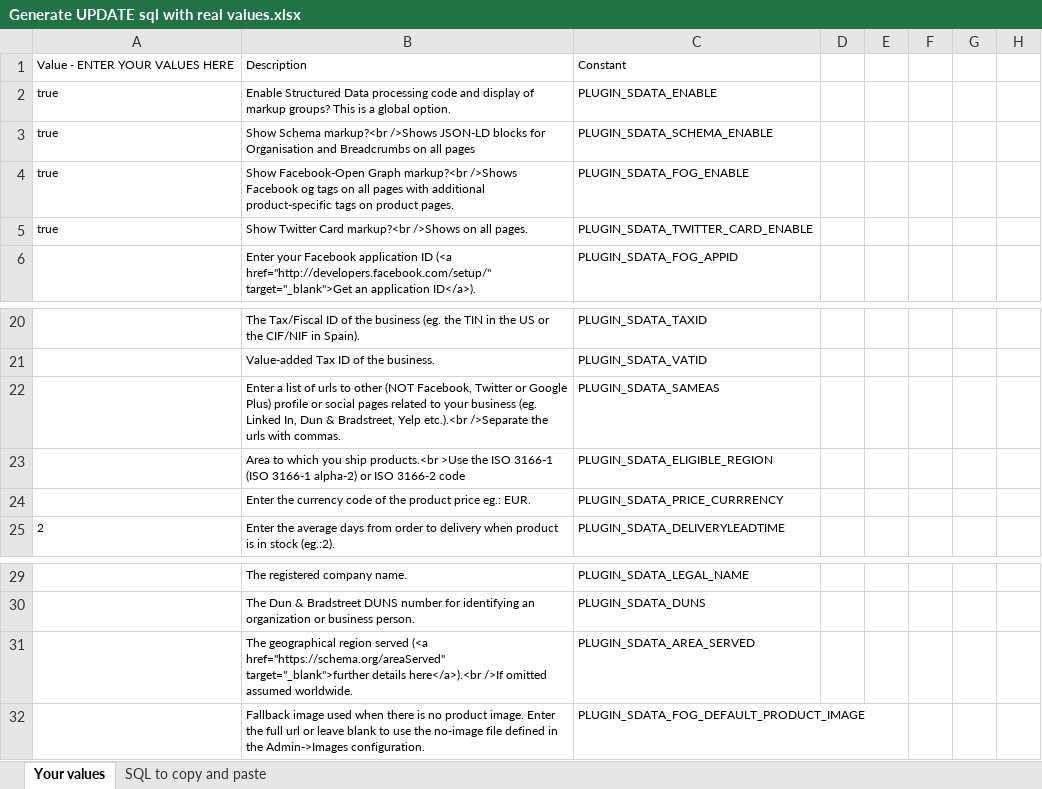
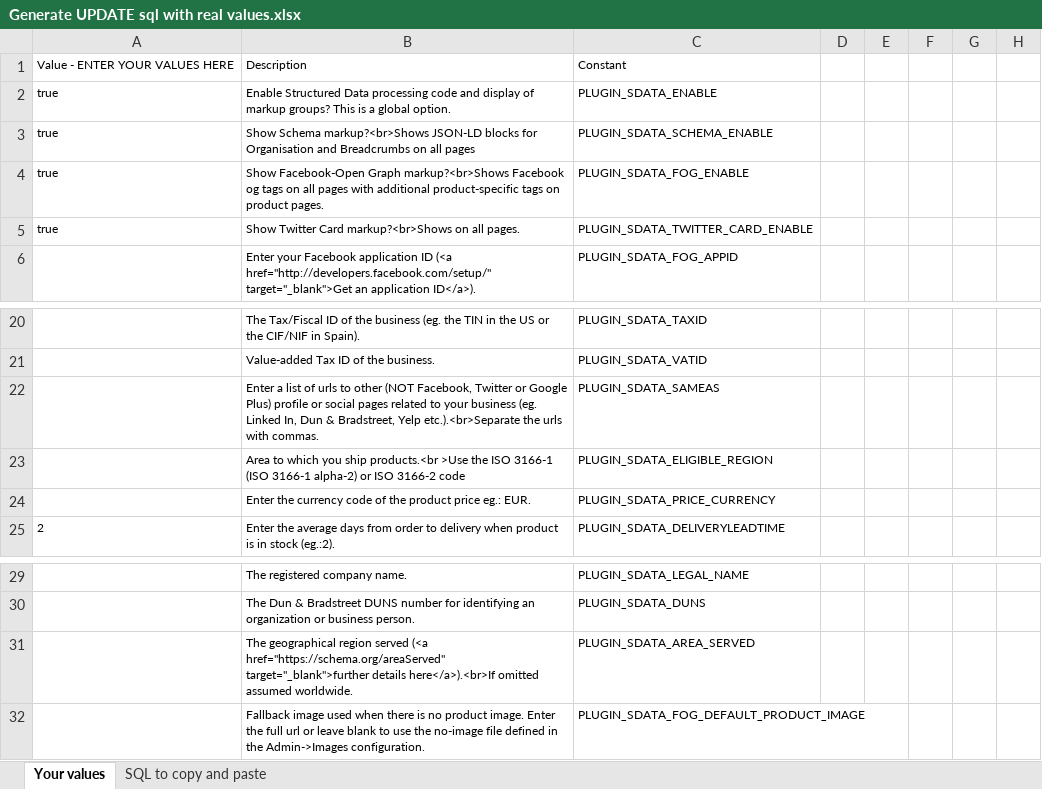
Before and after one commit to torvista/Zen_Cart-Structured_Data, an Excel workbook: install sql/Generate UPDATE sql with real values.xlsx, sheet Your values, drawn as a sheet; only a part is shown, gaps mark what is left out; values as stored, in another font and other column widths than the file's, no borders; the diff names each change by its address in the sheet, - before the commit and + after, or states it on an @@ line.

```diff
--- a/install sql/Generate UPDATE sql with real values.xlsx (sheet Your values)
+++ b/install sql/Generate UPDATE sql with real values.xlsx (sheet Your values)
-B3: Show Schema markup?<br />Shows JSON-LD blocks…
+B3: Show Schema markup?<br>Shows JSON-LD blocks…
-B4: …Facebook-Open Graph markup?<br />Shows Facebook og…
+B4: …Facebook-Open Graph markup?<br>Shows Facebook og…
-B5: …Twitter Card markup?<br />Shows on all…
+B5: …Twitter Card markup?<br>Shows on all…
-B22: …Bradstreet, Yelp etc.).<br />Separate the urls…
+B22: …Bradstreet, Yelp etc.).<br>Separate the urls…
-C24: PLUGIN_SDATA_PRICE_CURRRENCY
+C24: PLUGIN_SDATA_PRICE_CURRENCY
-B31: …target="_blank">further details here</a>).<br />If omitted assumed…
+B31: …target="_blank">further details here</a>).<br>If omitted assumed…
```
Also changed, not shown: sheet SQL to copy and paste, 4 other files.
